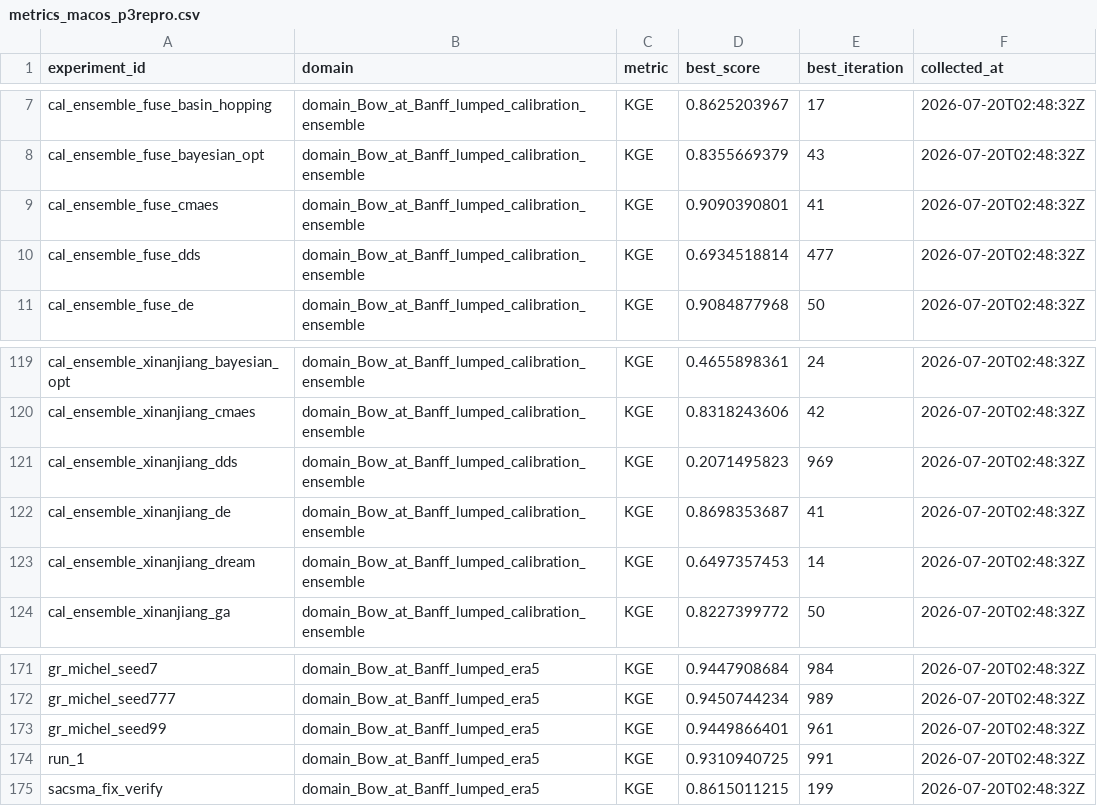
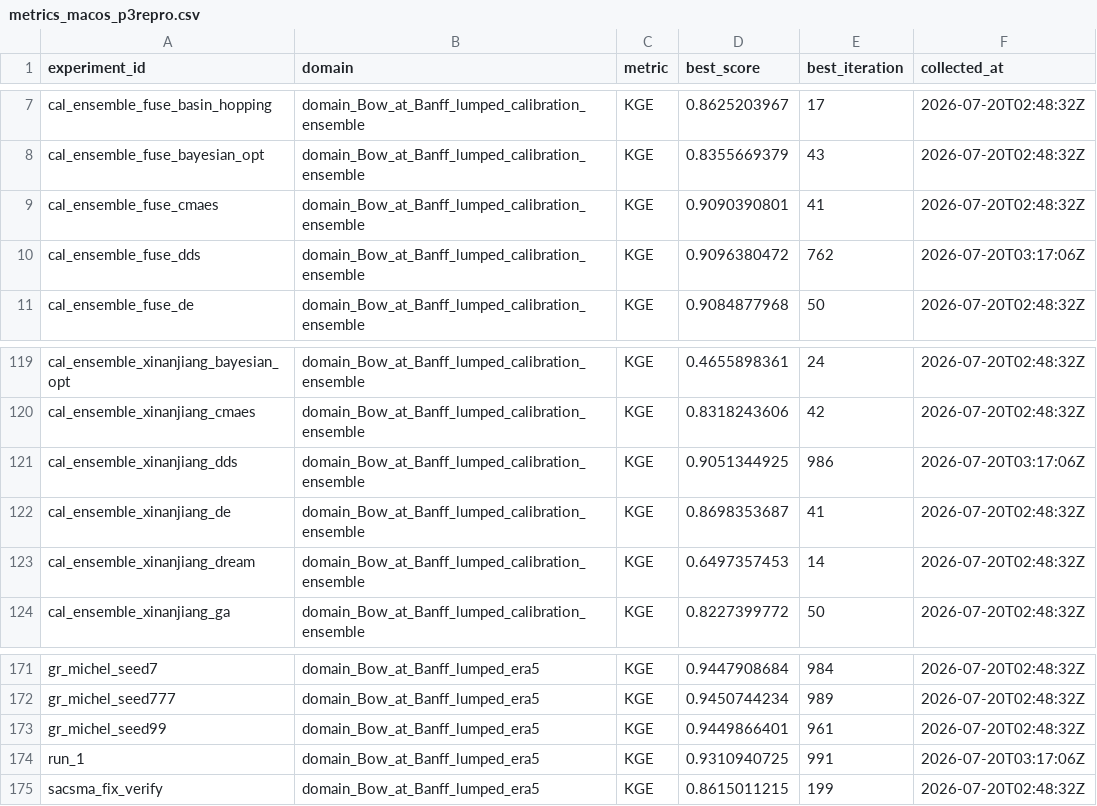
Before and after one commit to DarriEy/SYMFLUENCE, a CSV file: examples/paper_case_studies/repro_status/metrics_macos_p3repro.csv, drawn as a sheet; only a part is shown, gaps mark what is left out.

```diff
--- a/examples/paper_case_studies/repro_status/metrics_macos_p3repro.csv
+++ b/examples/paper_case_studies/repro_status/metrics_macos_p3repro.csv
@@ -9,3 +9,3 @@ cal_ensemble_fuse_bayesian_opt,domain_Bow_at_Banff_lumped_calibration_ensemble,K
 cal_ensemble_fuse_cmaes,domain_Bow_at_Banff_lumped_calibration_ensemble,KGE,0.9090390801,41,2026-07-20T02:48:32Z
-cal_ensemble_fuse_dds,domain_Bow_at_Banff_lumped_calibration_ensemble,KGE,0.6934518814,477,2026-07-20T02:48:32Z
+cal_ensemble_fuse_dds,domain_Bow_at_Banff_lumped_calibration_ensemble,KGE,0.9096380472,762,2026-07-20T03:17:06Z
 cal_ensemble_fuse_de,domain_Bow_at_Banff_lumped_calibration_ensemble,KGE,0.9084877968,50,2026-07-20T02:48:32Z
@@ -120,3 +120,3 @@ cal_ensemble_xinanjiang_bayesian_opt,domain_Bow_at_Banff_lumped_calibration_ense
 cal_ensemble_xinanjiang_cmaes,domain_Bow_at_Banff_lumped_calibration_ensemble,KGE,0.8318243606,42,2026-07-20T02:48:32Z
-cal_ensemble_xinanjiang_dds,domain_Bow_at_Banff_lumped_calibration_ensemble,KGE,0.2071495823,969,2026-07-20T02:48:32Z
+cal_ensemble_xinanjiang_dds,domain_Bow_at_Banff_lumped_calibration_ensemble,KGE,0.9051344925,986,2026-07-20T03:17:06Z
 cal_ensemble_xinanjiang_de,domain_Bow_at_Banff_lumped_calibration_ensemble,KGE,0.8698353687,41,2026-07-20T02:48:32Z
@@ -173,3 +173,3 @@ gr_michel_seed777,domain_Bow_at_Banff_lumped_era5,KGE,0.9450744234,989,2026-07-2
 gr_michel_seed99,domain_Bow_at_Banff_lumped_era5,KGE,0.9449866401,961,2026-07-20T02:48:32Z
-run_1,domain_Bow_at_Banff_lumped_era5,KGE,0.9310940725,991,2026-07-20T02:48:32Z
+run_1,domain_Bow_at_Banff_lumped_era5,KGE,0.9310940725,991,2026-07-20T03:17:06Z
 sacsma_fix_verify,domain_Bow_at_Banff_lumped_era5,KGE,0.8615011215,199,2026-07-20T02:48:32Z
```
Also changed, not shown: examples/paper_case_studies/repro_status/explained_divergences.csv.
